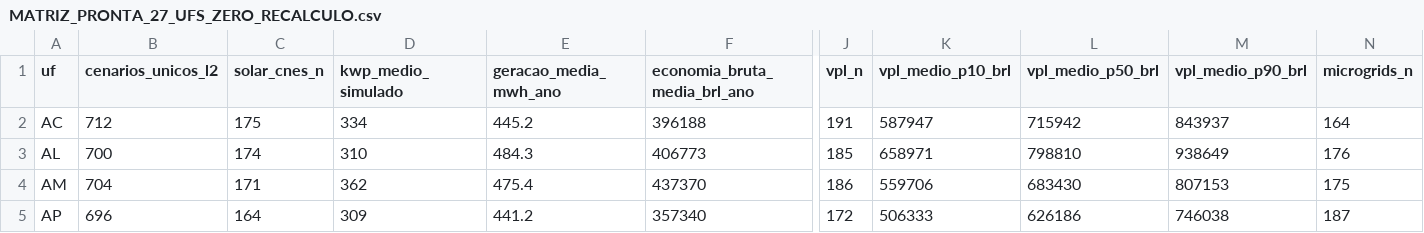
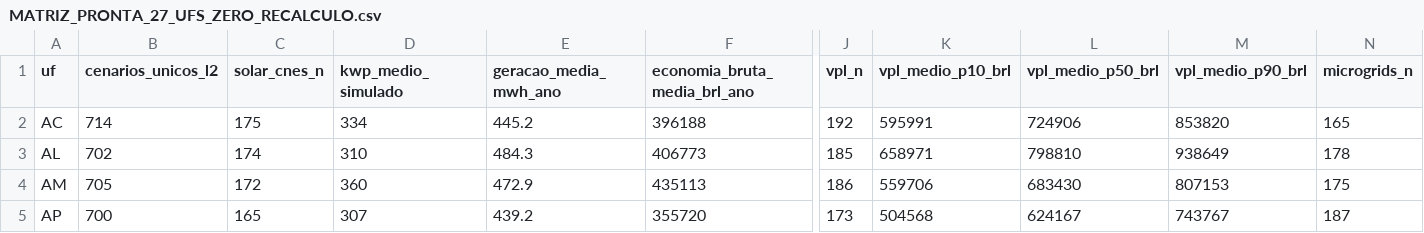
Before and after one commit to aristondalago-max/kpa-humanity-open-science, a CSV file: PKG-B-ENERGIA-SAUDE-v1.0.0/MATRIZ_PRONTA_27_UFS_ZERO_RECALCULO.csv, drawn as a sheet; only a part is shown, gaps mark what is left out; the diff covers the shown part only; the diff names each change by its address in the sheet, - before the commit and + after, or states it on an @@ line.

Commit message:
feat(release): KPA Humanity Open Science v1.0.0 (PKG-A=14863 L2/L4, PKG-B=19864 L2/L4)
- PKG-A-CORPUS-PTBR-v1.0.0: 14863 unique L2 dual-oracle verified solutions in Portuguese
- PKG-B-ENERGIA-SAUDE-v1.0.0: 19864 unique L2 synthetic health-energy scenarios across 27 UFs
- OUTREACH_LETTERS_v1.0.0: 6 institutional technical letters (UFSC, ABDEH, CONASS, CONASEMS, IMPA, SBM)
- Root manifest SHA-256: 235fefe1c2f89fb449ad49fc9c602a0b4c5320b6d4ccf61f4bd31f8d83ce4c8c
- Security audit: 0 findings, synthetic disclaimer verified in 11 documents

```diff
--- a/PKG-B-ENERGIA-SAUDE-v1.0.0/MATRIZ_PRONTA_27_UFS_ZERO_RECALCULO.csv
+++ b/PKG-B-ENERGIA-SAUDE-v1.0.0/MATRIZ_PRONTA_27_UFS_ZERO_RECALCULO.csv
-B2 (cenarios_unicos_l2): 712
+B2 (cenarios_unicos_l2): 714
-J2 (vpl_n): 191
+J2 (vpl_n): 192
-K2 (vpl_medio_p10_brl): 587947
+K2 (vpl_medio_p10_brl): 595991
-L2 (vpl_medio_p50_brl): 715942
+L2 (vpl_medio_p50_brl): 724906
-M2 (vpl_medio_p90_brl): 843937
+M2 (vpl_medio_p90_brl): 853820
-N2 (microgrids_n): 164
+N2 (microgrids_n): 165
-B3 (cenarios_unicos_l2): 700
+B3 (cenarios_unicos_l2): 702
-N3 (microgrids_n): 176
+N3 (microgrids_n): 178
-B4 (cenarios_unicos_l2): 704
+B4 (cenarios_unicos_l2): 705
-C4 (solar_cnes_n): 171
+C4 (solar_cnes_n): 172
-D4 (kwp_medio_simulado): 362
+D4 (kwp_medio_simulado): 360
-E4 (geracao_media_mwh_ano): 475.4
+E4 (geracao_media_mwh_ano): 472.9
-F4 (economia_bruta_media_brl_ano): 437370
+F4 (economia_bruta_media_brl_ano): 435113
-B5 (cenarios_unicos_l2): 696
+B5 (cenarios_unicos_l2): 700
-C5 (solar_cnes_n): 164
+C5 (solar_cnes_n): 165
-D5 (kwp_medio_simulado): 309
+D5 (kwp_medio_simulado): 307
-E5 (geracao_media_mwh_ano): 441.2
+E5 (geracao_media_mwh_ano): 439.2
-F5 (economia_bruta_media_brl_ano): 357340
+F5 (economia_bruta_media_brl_ano): 355720
-J5 (vpl_n): 172
+J5 (vpl_n): 173
-K5 (vpl_medio_p10_brl): 506333
+K5 (vpl_medio_p10_brl): 504568
-L5 (vpl_medio_p50_brl): 626186
+L5 (vpl_medio_p50_brl): 624167
-M5 (vpl_medio_p90_brl): 746038
+M5 (vpl_medio_p90_brl): 743767
```
Also changed, not shown: 146 edited cells elsewhere in this file, 20 other files.
